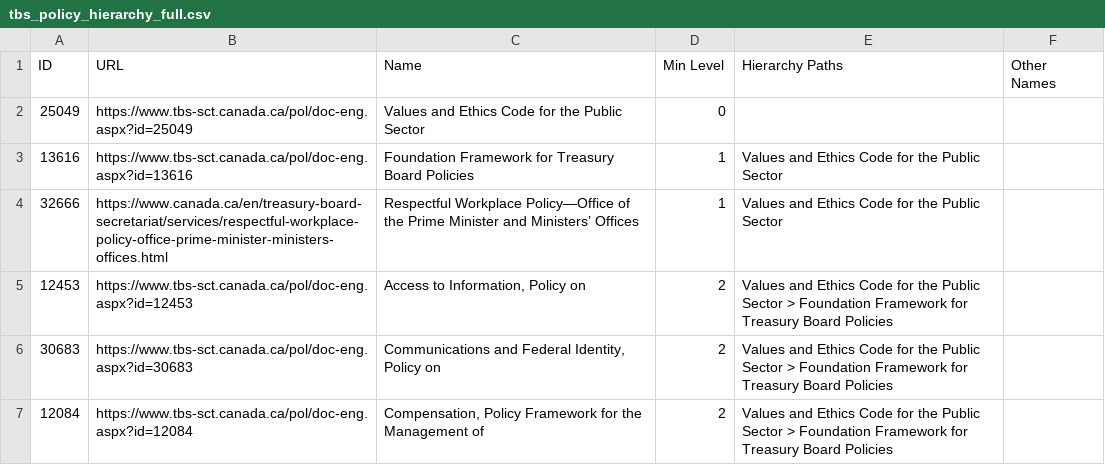
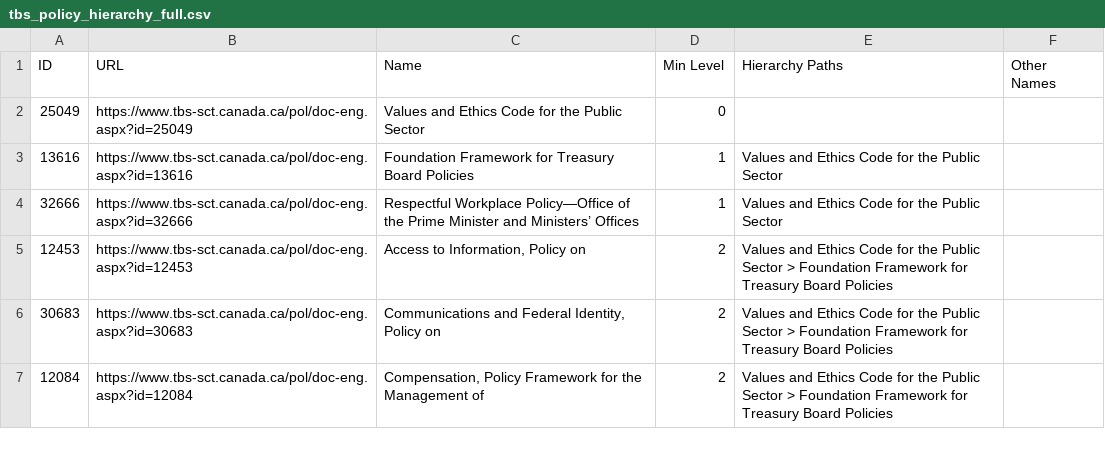
Before and after one commit to PatLittle/TBS-Policy-Hawk, a CSV file: data/tbs_policy_hierarchy_full.csv, drawn as a sheet; only a part is shown; the diff covers the shown part only.

```diff
--- a/data/tbs_policy_hierarchy_full.csv
+++ b/data/tbs_policy_hierarchy_full.csv
@@ -3,3 +3,3 @@ ID,URL,Name,Min Level,Hierarchy Paths,Other Names
 13616,https://www.tbs-sct.canada.ca/pol/doc-eng.aspx?id=13616,Foundation Framework for Treasury Board Policies,1,Values and Ethics Code for the Public Sector,
-32666,https://www.canada.ca/en/treasury-board-secretariat/services/respectful-workplace-policy-office-prime-minister-ministers-offices.html,Respectful Workplace Policy—Office of the Prime Minister and Ministers’ Offices,1,Values and Ethics Code for the Public Sector,
+32666,https://www.tbs-sct.canada.ca/pol/doc-eng.aspx?id=32666,Respectful Workplace Policy—Office of the Prime Minister and Ministers’ Offices,1,Values and Ethics Code for the Public Sector,
 12453,https://www.tbs-sct.canada.ca/pol/doc-eng.aspx?id=12453,"Access to Information, Policy on",2,Values and Ethics Code for the Public Sector > Foundation Framework for Treasury Board Policies,
```
Also changed, not shown: 6 edited cells elsewhere in this file, 3 other files.
